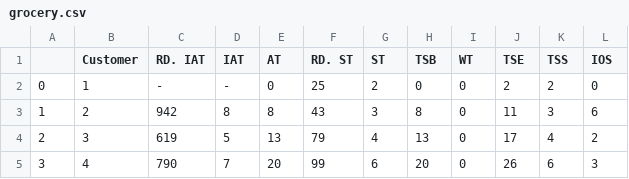
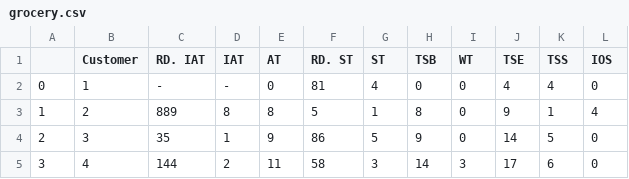
Before and after one commit to mdzaif/Simulation, a CSV file: grocery.csv, drawn as a sheet; only a part is shown; the diff covers the shown part only.

Commit message:
[MODIFIED]

```diff
--- a/grocery.csv
+++ b/grocery.csv
@@ -1,5 +1,5 @@
 ,Customer,RD. IAT,IAT,AT,RD. ST,ST,TSB,WT,TSE,TSS,IOS
-0,1,-,-,0,25,2,0,0,2,2,0
-1,2,942,8,8,43,3,8,0,11,3,6
-2,3,619,5,13,79,4,13,0,17,4,2
-3,4,790,7,20,99,6,20,0,26,6,3
+0,1,-,-,0,81,4,0,0,4,4,0
+1,2,889,8,8,5,1,8,0,9,1,4
+2,3,35,1,9,86,5,9,0,14,5,0
+3,4,144,2,11,58,3,14,3,17,6,0
```
Also changed, not shown: 36 edited cells elsewhere in this file.
